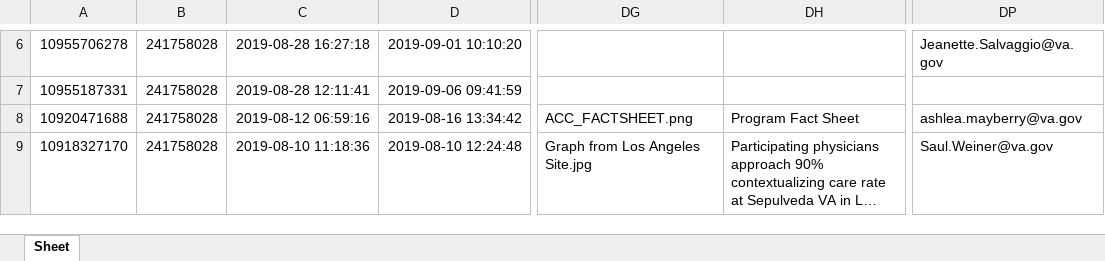
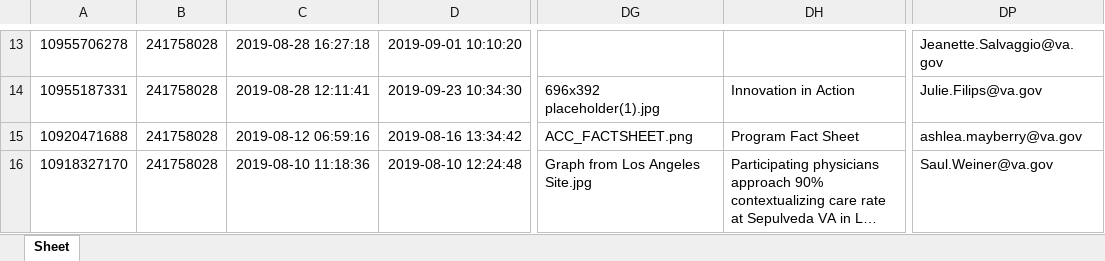
Before and after one commit to department-of-veterans-affairs/diffusion-marketplace, an Excel workbook: lib/assets/Diffusion_Marketplace.xlsx, sheet Sheet, drawn as a sheet; only a part is shown, gaps mark what is left out; long unchanged cells end in …; values as stored, in another font and other column widths than the file's, no borders; addresses are those after the commit; the diff covers the shown part only; the diff names each change by its address in the sheet, - before the commit and + after, or states it on an @@ line.

```diff
--- a/lib/assets/Diffusion_Marketplace.xlsx (sheet Sheet)
+++ b/lib/assets/Diffusion_Marketplace.xlsx (sheet Sheet)
-D14: 2019-09-06 09:41:59
+D14: 2019-09-23 10:34:30
-DG14: (empty)
+DG14: 696x392 placeholder(1).jpg
-DH14: (empty)
+DH14: Innovation in Action
-DP14: (empty)
+DP14: Julie.Filips@va.gov
```
Also changed, not shown: 7 added rows and 79 edited cells elsewhere in this sheet, 4 other files.
